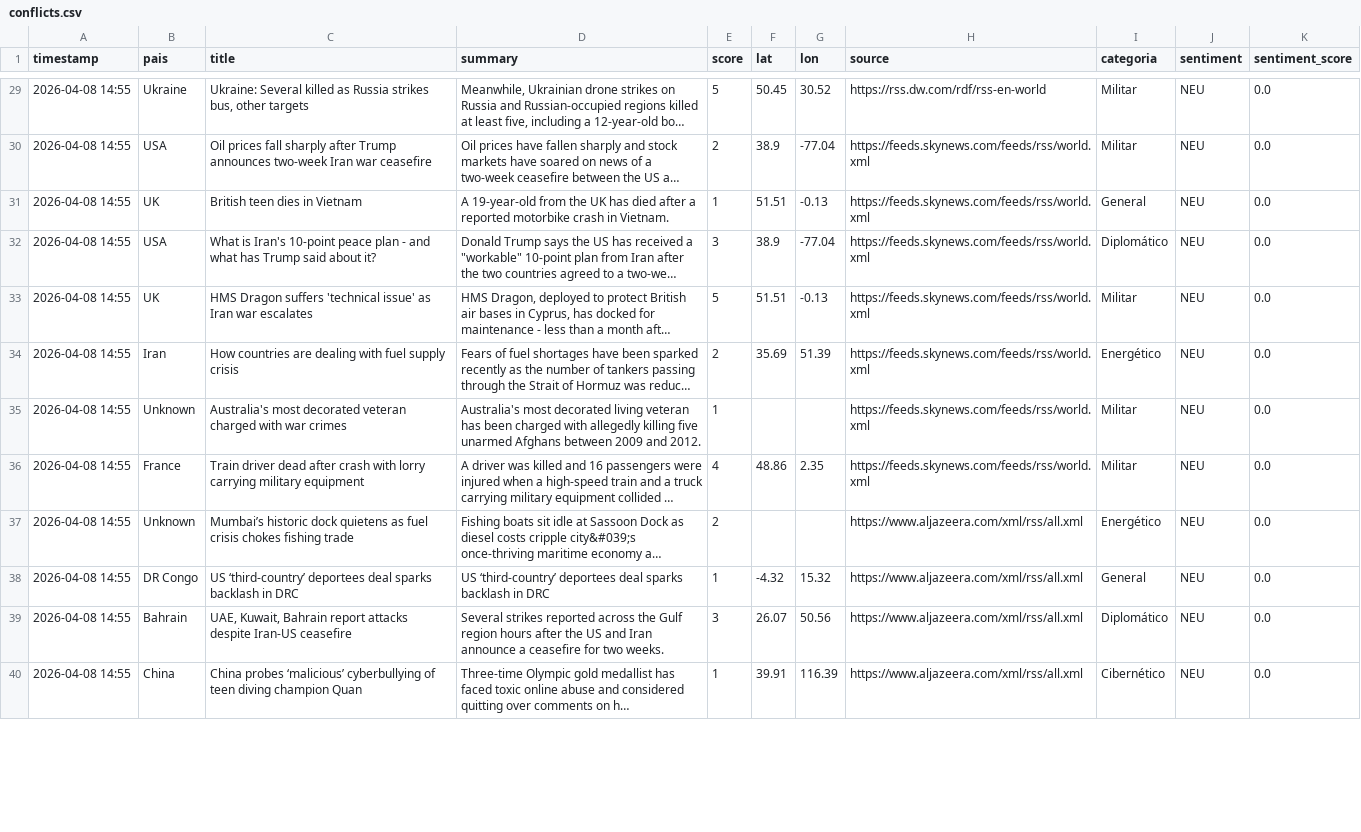
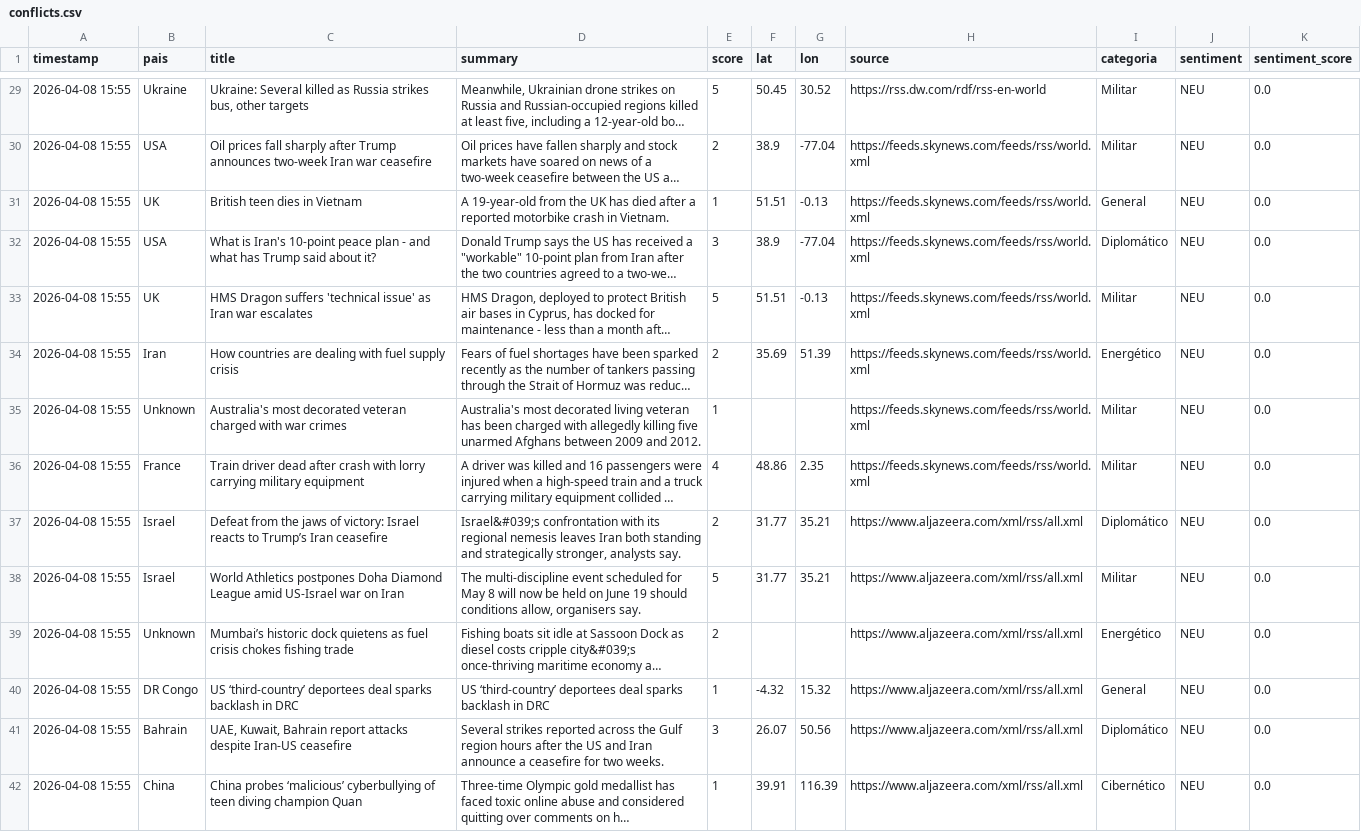
Before and after one commit to mcasrom/sieg-conflicts, a CSV file: data/processed/conflicts.csv, drawn as a sheet; only a part is shown, gaps mark what is left out; long unchanged cells end in …; addresses are those after the commit; the diff covers the shown part only; the diff names each change by its address in the sheet, - before the commit and + after, or states it on an @@ line.

```diff
--- a/data/processed/conflicts.csv
+++ b/data/processed/conflicts.csv
-A29:A36 (timestamp): 2026-04-08 14:55
+A29:A36 (timestamp): 2026-04-08 15:55
+row 37: 2026-04-08 15:55 | Israel | Defeat from the jaws of victory: Israel reacts to Trump’s Iran ceasefire | Israel&#039;s confrontation with its regional nemesis leaves Iran both standing and strategically stronger, analysts say. | 2 | 31.77 | 35.21 | https://www.aljazeera.com/xml/rss/all.xml | Diplomático | NEU | 0.0
+row 38: 2026-04-08 15:55 | Israel | World Athletics postpones Doha Diamond League amid US-Israel war on Iran | The multi-discipline event scheduled for May 8 will now be held on June 19 should conditions allow, organisers say. | 5 | 31.77 | 35.21 | https://www.aljazeera.com/xml/rss/all.xml | Militar | NEU | 0.0
-A39:A42 (timestamp): 2026-04-08 14:55
+A39:A42 (timestamp): 2026-04-08 15:55
```
Also changed, not shown: 3 removed rows and 44 edited cells elsewhere in this file.
